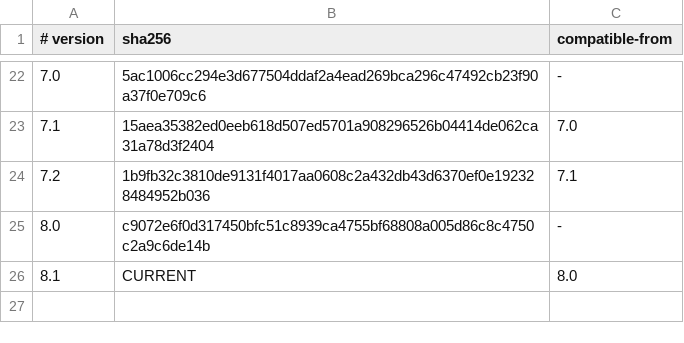
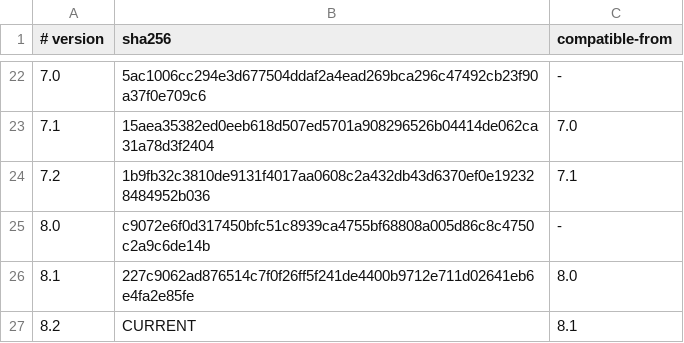
Before and after one commit to J-AXON-PLATFORM/BACKEND, a TSV file: doc/contracts/openapi/manifest.tsv, drawn as a sheet; only a part is shown, gaps mark what is left out.

```diff
--- a/doc/contracts/openapi/manifest.tsv
+++ b/doc/contracts/openapi/manifest.tsv
@@ -25,2 +25,3 @@
 8.0|c9072e6f0d317450bfc51c8939ca4755bf68808a005d86c8c4750c2a9c6de14b|-
-8.1|CURRENT|8.0
+8.1|227c9062ad876514c7f0f26ff5f241de4400b9712e711d02641eb6e4fa2e85fe|8.0
+8.2|CURRENT|8.1
```
Also changed, not shown: 28 other files.
